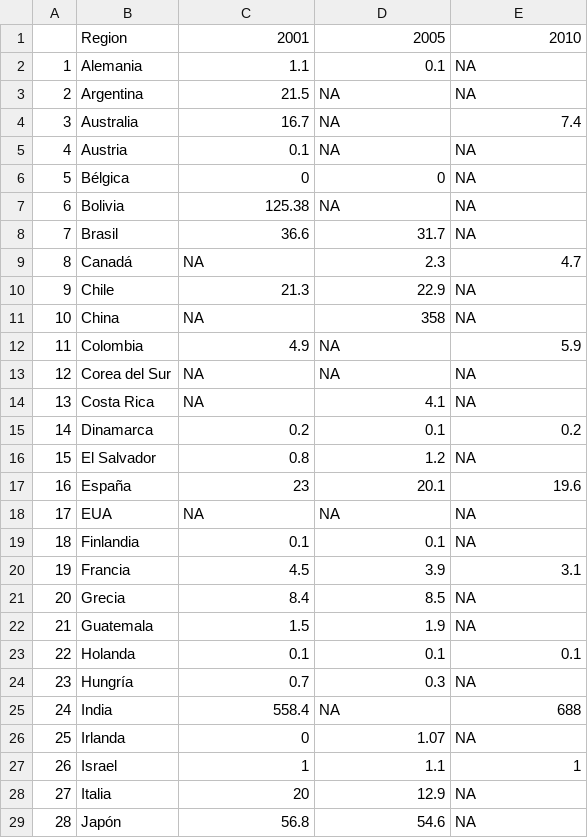
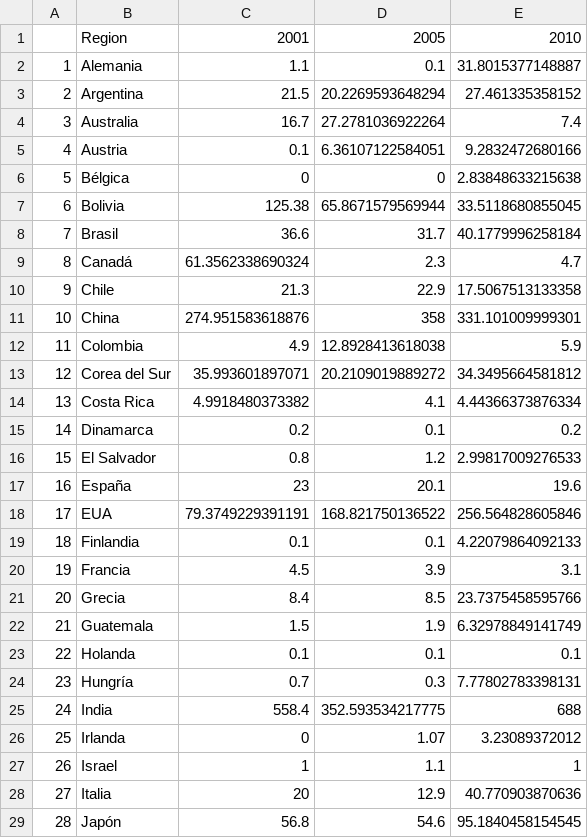
Before and after one commit to EduardoClark/IndiceIMCO, a CSV file: OutputData/RandomForest/AguaAgriculturaImputado.csv, drawn as a sheet; only a part is shown; the diff covers the shown part only.

Commit message:
Random Forest Complete

```diff
--- a/OutputData/RandomForest/AguaAgriculturaImputado.csv
+++ b/OutputData/RandomForest/AguaAgriculturaImputado.csv
@@ -1,29 +1,29 @@
 "","Region","2001","2005","2010"
-"1","Alemania",1.1,0.1,NA
-"2","Argentina",21.5,NA,NA
-"3","Australia",16.7,NA,7.4
-"4","Austria",0.1,NA,NA
-"5","Bélgica",0,0,NA
-"6","Bolivia",125.38,NA,NA
-"7","Brasil",36.6,31.7,NA
-"8","Canadá",NA,2.3,4.7
-"9","Chile",21.3,22.9,NA
-"10","China",NA,358,NA
-"11","Colombia",4.9,NA,5.9
-"12","Corea del Sur",NA,NA,NA
-"13","Costa Rica",NA,4.1,NA
+"1","Alemania",1.1,0.1,31.8015377148887
+"2","Argentina",21.5,20.2269593648294,27.461335358152
+"3","Australia",16.7,27.2781036922264,7.4
+"4","Austria",0.1,6.36107122584051,9.2832472680166
+"5","Bélgica",0,0,2.83848633215638
+"6","Bolivia",125.38,65.8671579569944,33.5118680855045
+"7","Brasil",36.6,31.7,40.1779996258184
+"8","Canadá",61.3562338690324,2.3,4.7
+"9","Chile",21.3,22.9,17.5067513133358
+"10","China",274.951583618876,358,331.101009999301
+"11","Colombia",4.9,12.8928413618038,5.9
+"12","Corea del Sur",35.993601897071,20.2109019889272,34.3495664581812
+"13","Costa Rica",4.9918480373382,4.1,4.44366373876334
 "14","Dinamarca",0.2,0.1,0.2
-"15","El Salvador",0.8,1.2,NA
+"15","El Salvador",0.8,1.2,2.99817009276533
 "16","España",23,20.1,19.6
-"17","EUA",NA,NA,NA
-"18","Finlandia",0.1,0.1,NA
+"17","EUA",79.3749229391191,168.821750136522,256.564828605846
+"18","Finlandia",0.1,0.1,4.22079864092133
 "19","Francia",4.5,3.9,3.1
-"20","Grecia",8.4,8.5,NA
-"21","Guatemala",1.5,1.9,NA
+"20","Grecia",8.4,8.5,23.7375458595766
+"21","Guatemala",1.5,1.9,6.32978849141749
 "22","Holanda",0.1,0.1,0.1
-"23","Hungría",0.7,0.3,NA
-"24","India",558.4,NA,688
-"25","Irlanda",0,1.07,NA
+"23","Hungría",0.7,0.3,7.77802783398131
+"24","India",558.4,352.593534217775,688
+"25","Irlanda",0,1.07,3.23089372012
 "26","Israel",1,1.1,1
-"27","Italia",20,12.9,NA
-"28","Japón",56.8,54.6,NA
+"27","Italia",20,12.9,40.770903870636
+"28","Japón",56.8,54.6,95.1840458154545
```
Also changed, not shown: 22 edited cells elsewhere in this file, 2 other files.
